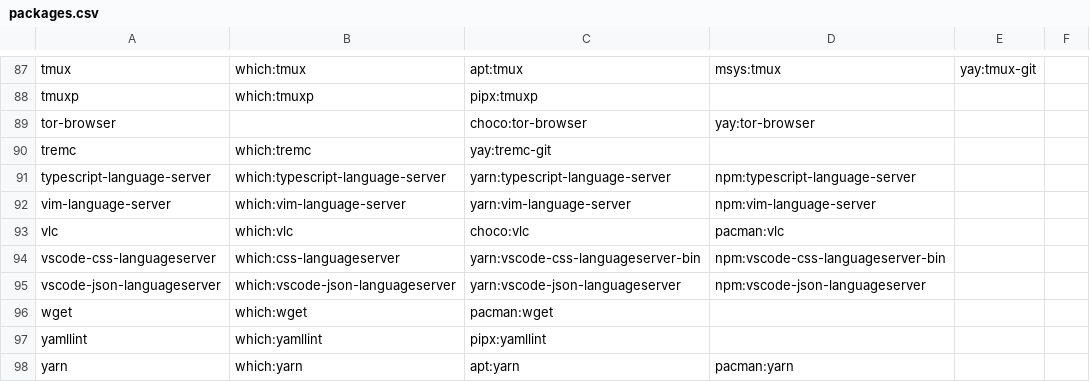
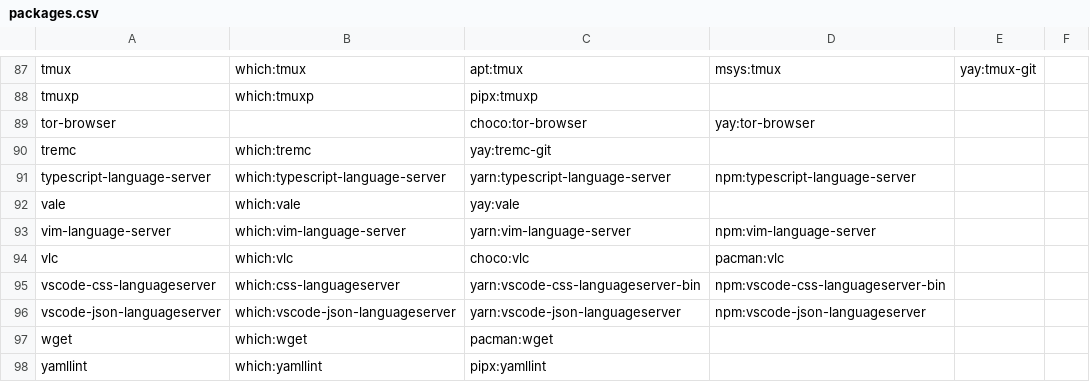
Before and after one commit to mohkale/dotfiles, a CSV file: setup/packages.csv, drawn as a sheet; only a part is shown, gaps mark what is left out; the shorter side is filled out with more unchanged rows.

Commit message:
vale: Initial commit linter config

```diff
--- a/setup/packages.csv
+++ b/setup/packages.csv
@@ -91,2 +91,3 @@ tremc,which:tremc,yay:tremc-git
 typescript-language-server,which:typescript-language-server,yarn:typescript-language-server,npm:typescript-language-server
+vale,which:vale,yay:vale
 vim-language-server,which:vim-language-server,yarn:vim-language-server,npm:vim-language-server
```
Also changed, not shown: 2 other files.
